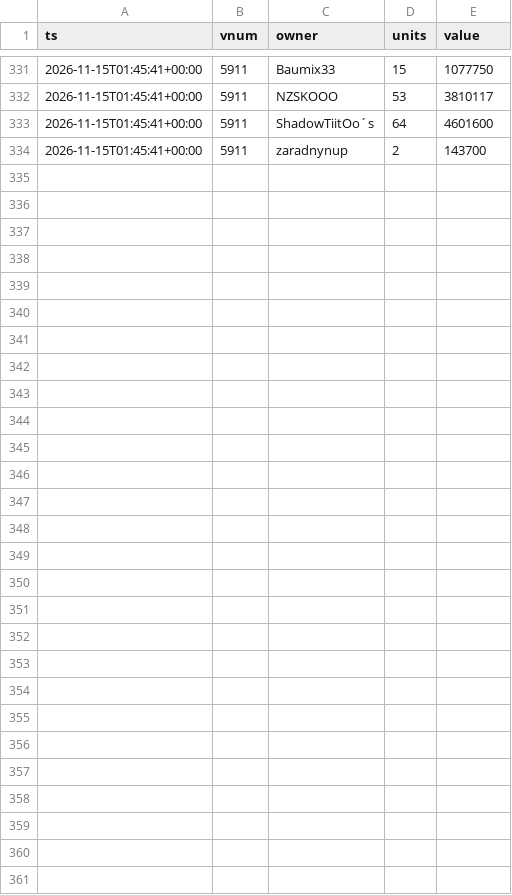
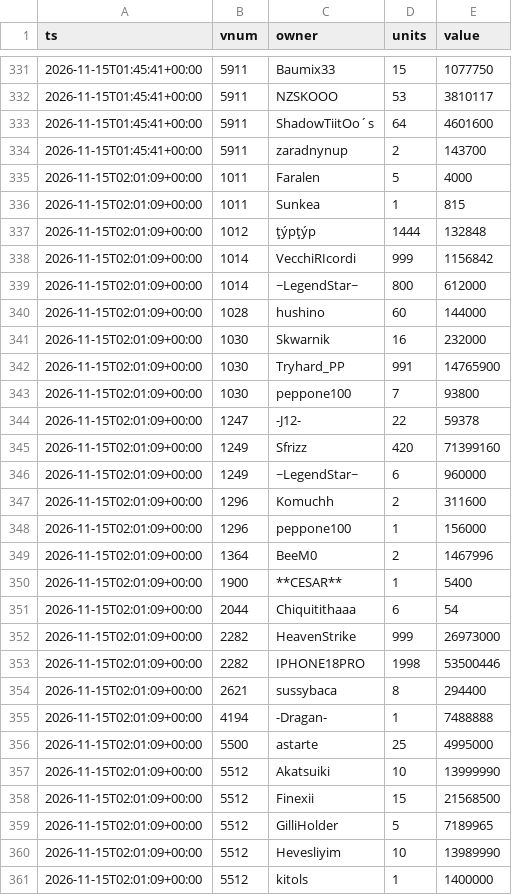
Before and after one commit to SantaCF/nosbazar-tracket, a CSV file: data/owners/2026-11-15.csv, drawn as a sheet; only a part is shown, gaps mark what is left out; the diff names each change by its address in the sheet, - before the commit and + after, or states it on an @@ line.

```diff
--- a/data/owners/2026-11-15.csv
+++ b/data/owners/2026-11-15.csv
+row 335: 2026-11-15T02:01:09+00:00 | 1011 | Faralen | 5 | 4000
+row 336: 2026-11-15T02:01:09+00:00 | 1011 | Sunkea | 1 | 815
+row 337: 2026-11-15T02:01:09+00:00 | 1012 | ţýpţýp | 1444 | 132848
+row 338: 2026-11-15T02:01:09+00:00 | 1014 | VecchiRIcordi | 999 | 1156842
+row 339: 2026-11-15T02:01:09+00:00 | 1014 | ~LegendStar~ | 800 | 612000
+row 340: 2026-11-15T02:01:09+00:00 | 1028 | hushino | 60 | 144000
+row 341: 2026-11-15T02:01:09+00:00 | 1030 | Skwarnik | 16 | 232000
+row 342: 2026-11-15T02:01:09+00:00 | 1030 | Tryhard_PP | 991 | 14765900
+row 343: 2026-11-15T02:01:09+00:00 | 1030 | peppone100 | 7 | 93800
+row 344: 2026-11-15T02:01:09+00:00 | 1247 | -J12- | 22 | 59378
+row 345: 2026-11-15T02:01:09+00:00 | 1249 | Sfrizz | 420 | 71399160
+row 346: 2026-11-15T02:01:09+00:00 | 1249 | ~LegendStar~ | 6 | 960000
+row 347: 2026-11-15T02:01:09+00:00 | 1296 | Komuchh | 2 | 311600
+row 348: 2026-11-15T02:01:09+00:00 | 1296 | peppone100 | 1 | 156000
+row 349: 2026-11-15T02:01:09+00:00 | 1364 | BeeM0 | 2 | 1467996
+row 350: 2026-11-15T02:01:09+00:00 | 1900 | **CESAR** | 1 | 5400
+row 351: 2026-11-15T02:01:09+00:00 | 2044 | Chiquitithaaa | 6 | 54
+row 352: 2026-11-15T02:01:09+00:00 | 2282 | HeavenStrike | 999 | 26973000
+row 353: 2026-11-15T02:01:09+00:00 | 2282 | IPHONE18PRO | 1998 | 53500446
+row 354: 2026-11-15T02:01:09+00:00 | 2621 | sussybaca | 8 | 294400
+row 355: 2026-11-15T02:01:09+00:00 | 4194 | -Dragan- | 1 | 7488888
+row 356: 2026-11-15T02:01:09+00:00 | 5500 | astarte | 25 | 4995000
+row 357: 2026-11-15T02:01:09+00:00 | 5512 | Akatsuiki | 10 | 13999990
+row 358: 2026-11-15T02:01:09+00:00 | 5512 | Finexii | 15 | 21568500
+row 359: 2026-11-15T02:01:09+00:00 | 5512 | GilliHolder | 5 | 7189965
+row 360: 2026-11-15T02:01:09+00:00 | 5512 | Hevesliyim | 10 | 13989990
+row 361: 2026-11-15T02:01:09+00:00 | 5512 | kitols | 1 | 1400000
```
Also changed, not shown: data/flow.csv, data/latest.csv, 7 other files.
